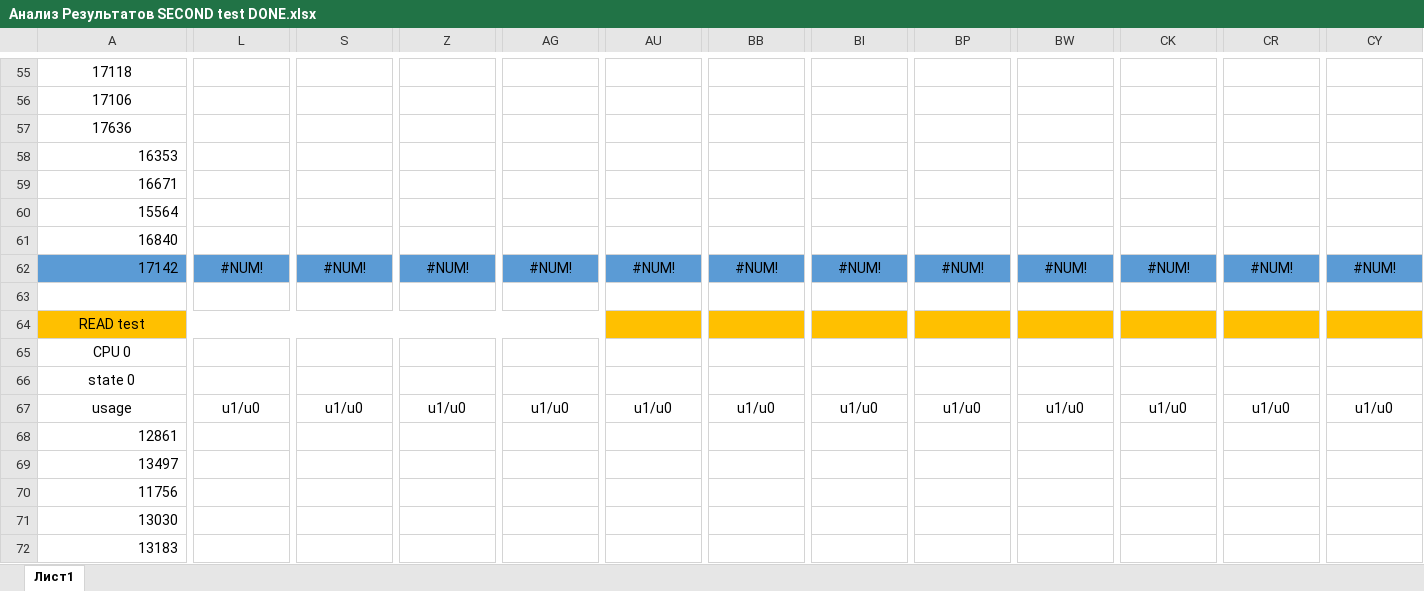
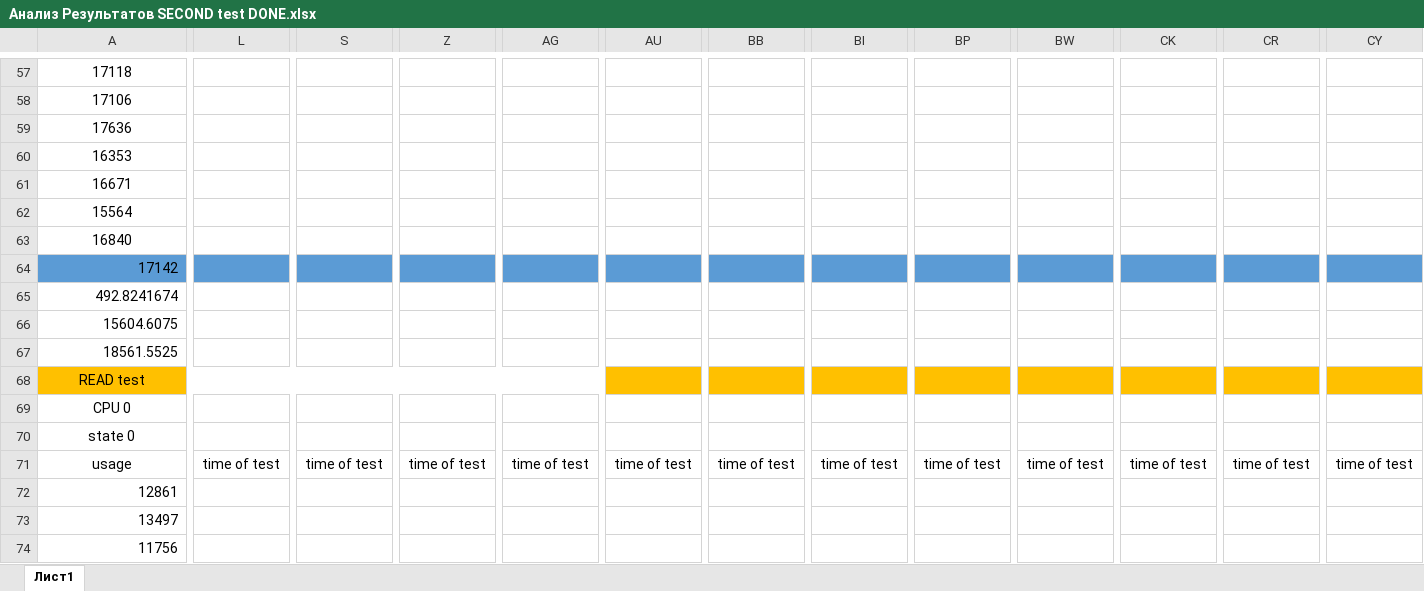
Before and after one commit to makar-pelogeiko/Android-idle-state-course-work, an Excel workbook: Results/Анализ Результатов SECOND test DONE.xlsx, sheet Лист1, drawn as a sheet; only a part is shown, gaps mark what is left out; the shorter side is filled out with more unchanged rows; values as stored, in another font and other column widths than the file's, no borders; charts and pictures not drawn; addresses are those after the commit; rows hold the shown columns only; the diff covers the shown part only; the diff names each change by its address in the sheet, - before the commit and + after, or states it on an @@ line.

```diff
--- a/Results/Анализ Результатов SECOND test DONE.xlsx (sheet Лист1)
+++ b/Results/Анализ Результатов SECOND test DONE.xlsx (sheet Лист1)
-A60:A63 alignment: right
+A60:A63 alignment: center
-L64: #NUM!
+L64: (empty)
-S64: #NUM!
+S64: (empty)
-Z64: #NUM!
+Z64: (empty)
-AG64: #NUM!
+AG64: (empty)
-AU64: #NUM!
+AU64: (empty)
-BB64: #NUM!
+BB64: (empty)
-BI64: #NUM!
+BI64: (empty)
-BP64: #NUM!
+BP64: (empty)
-BW64: #NUM!
+BW64: (empty)
-CK64: #NUM!
+CK64: (empty)
-CR64: #NUM!
+CR64: (empty)
-CY64: #NUM!
+CY64: (empty)
-row 65: (empty)
+row 65: 492.8241674
+row 66: 15604.6075
+row 67: 18561.5525
-L71: u1/u0
+L71: time of test
-S71: u1/u0
+S71: time of test
-Z71: u1/u0
+Z71: time of test
-AG71: u1/u0
+AG71: time of test
-AU71: u1/u0
+AU71: time of test
-BB71: u1/u0
+BB71: time of test
-BI71: u1/u0
+BI71: time of test
-BP71: u1/u0
+BP71: time of test
-BW71: u1/u0
+BW71: time of test
-CK71: u1/u0
+CK71: time of test
-CR71: u1/u0
+CR71: time of test
-CY71: u1/u0
+CY71: time of test
```
Also changed, not shown: 9 added rows, 474 edited cells and cell formats elsewhere in this sheet, formulas that keep their value, charts or pictures.
